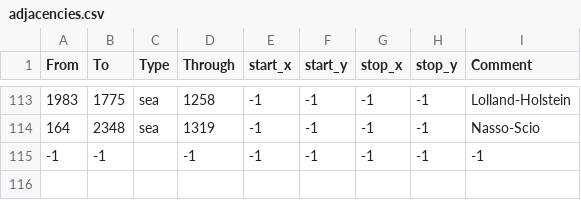
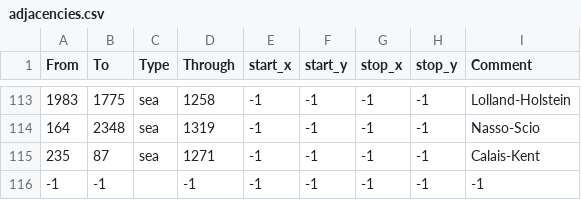
Before and after one commit to beauregardwoland/Coffeehousemp, a CSV file: map/adjacencies.csv, drawn as a sheet; only a part is shown, gaps mark what is left out.

Commit message:
Calais Kent Crossing

```diff
--- a/map/adjacencies.csv
+++ b/map/adjacencies.csv
@@ -114,2 +114,3 @@ From;To;Type;Through;start_x;start_y;stop_x;stop_y;Comment
 164;2348;sea;1319;-1;-1;-1;-1;Nasso-Scio
+235;87;sea;1271;-1;-1;-1;-1;Calais-Kent
 -1;-1;;-1;-1;-1;-1;-1;-1;
```
